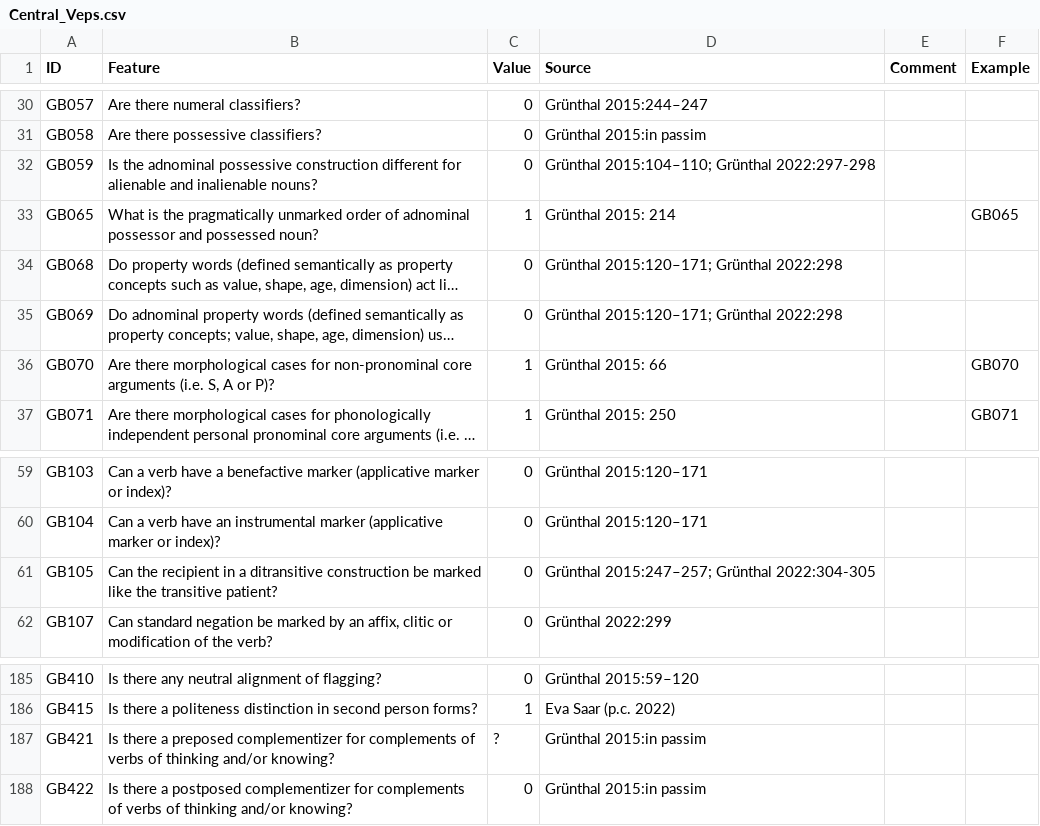
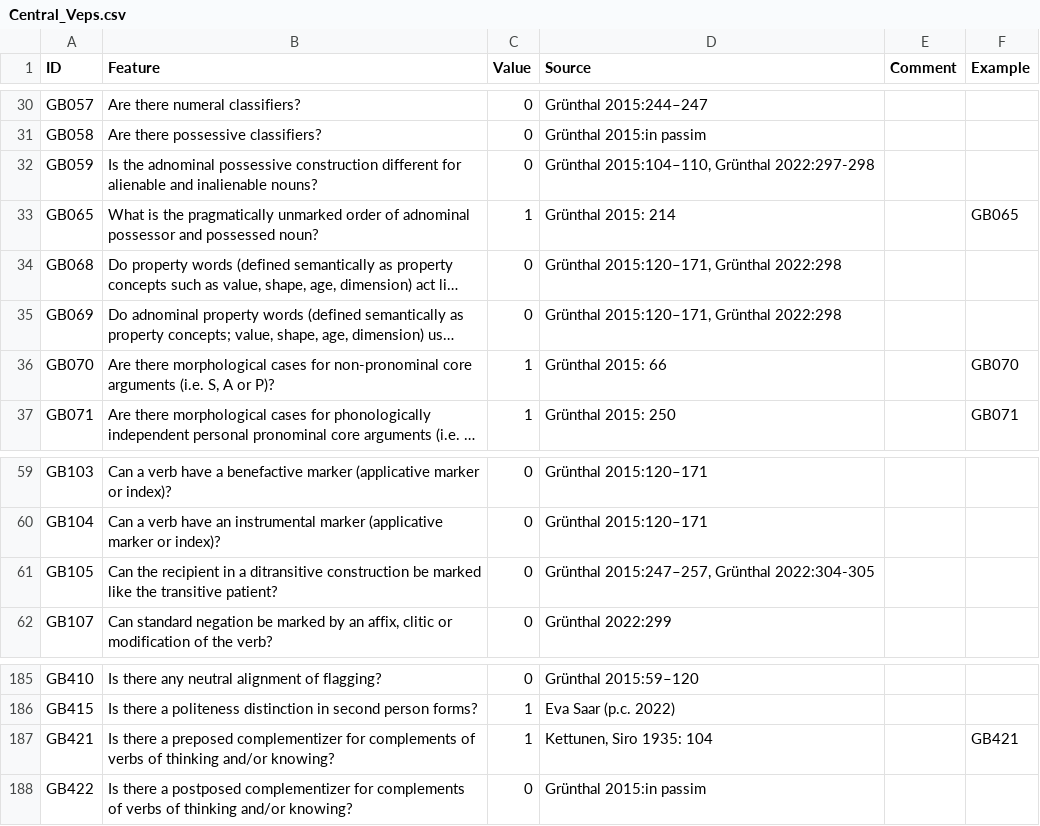
Before and after one commit to bedlan/uratyp-1, a CSV file: raw/GB/language-tables/Central_Veps.csv, drawn as a sheet; only a part is shown, gaps mark what is left out; long unchanged cells end in …; the diff names each change by its address in the sheet, - before the commit and + after, or states it on an @@ line.

Commit message:
Updating  to 62d14182234c1810571a8a6e34c640a3a5298f3c

```diff
--- a/raw/GB/language-tables/Central_Veps.csv
+++ b/raw/GB/language-tables/Central_Veps.csv
-D32 (Source): Grünthal 2015:104–110; Grünthal 2022:297-298
+D32 (Source): Grünthal 2015:104–110, Grünthal 2022:297-298
-D34:D35 (Source): Grünthal 2015:120–171; Grünthal 2022:298
+D34:D35 (Source): Grünthal 2015:120–171, Grünthal 2022:298
-D61 (Source): Grünthal 2015:247–257; Grünthal 2022:304-305
+D61 (Source): Grünthal 2015:247–257, Grünthal 2022:304-305
-C187 (Value): ?
+C187 (Value): 1
-D187 (Source): Grünthal 2015:in passim
+D187 (Source): Kettunen, Siro 1935: 104
-F187 (Example): (empty)
+F187 (Example): GB421
```
